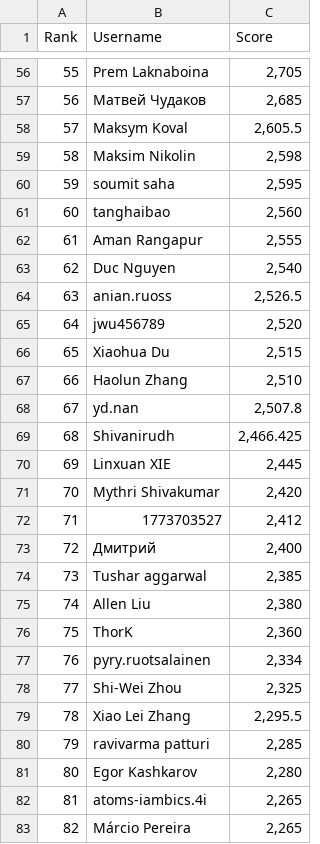
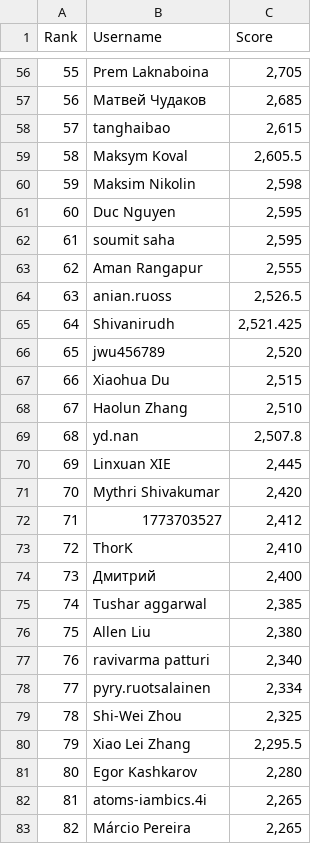
Before and after one commit to silvermete0r/deepml-top, a CSV file: leaderboard.csv, drawn as a sheet; only a part is shown, gaps mark what is left out; removed rows and columns are numbered as before the commit, all else as after; the diff covers the shown part only; the diff names each change by its address in the sheet, - before the commit and + after, or states it on an @@ line.

```diff
--- a/leaderboard.csv
+++ b/leaderboard.csv
@@ column A (Rank) renumbered between rows 24 and 101 @@
+row 58: 57 | tanghaibao | 2,615
+row 61: 60 | Duc Nguyen | 2,595
-row 61: 60 | tanghaibao | 2,560
-row 63: 62 | Duc Nguyen | 2,540
+row 65: 64 | Shivanirudh | 2,521.425
-row 69: 68 | Shivanirudh | 2,466.425
+row 73: 72 | ThorK | 2,410
-row 76: 75 | ThorK | 2,360
+row 77: 76 | ravivarma patturi | 2,340
-row 80: 79 | ravivarma patturi | 2,285
```
Also changed, not shown: 6 added rows, 6 removed rows and 11 edited cells elsewhere in this file, 2 other files.
